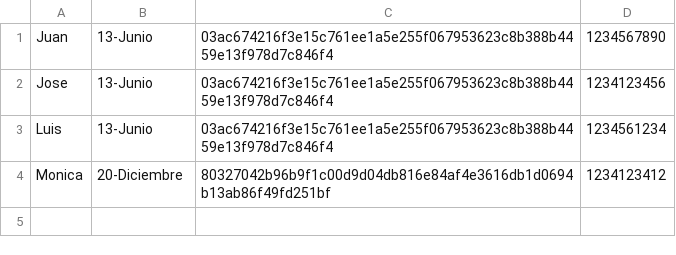
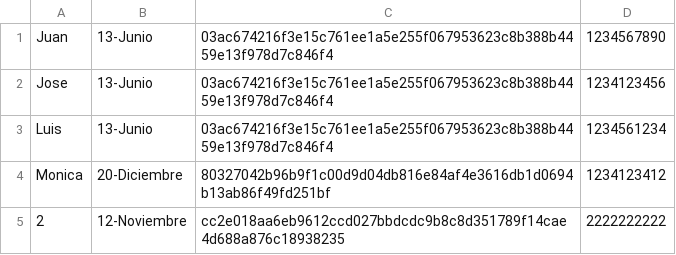
Before and after one commit to xLuffy025/dimas-dev, a CSV file: experiments/bash/app_caja_proseso/caja_app/data/usuarios/lista_usuarios.csv, drawn as a sheet; the diff names each change by its address in the sheet, - before the commit and + after, or states it on an @@ line.

```diff
--- a/experiments/bash/app_caja_proseso/caja_app/data/usuarios/lista_usuarios.csv
+++ b/experiments/bash/app_caja_proseso/caja_app/data/usuarios/lista_usuarios.csv
+row 5: 2 | 12-Noviembre | cc2e018aa6eb9612ccd027bbdcdc9b8c8d351789f14cae4d688a876c18938235 | 2222222222
```
Also changed, not shown: 7 other files.
